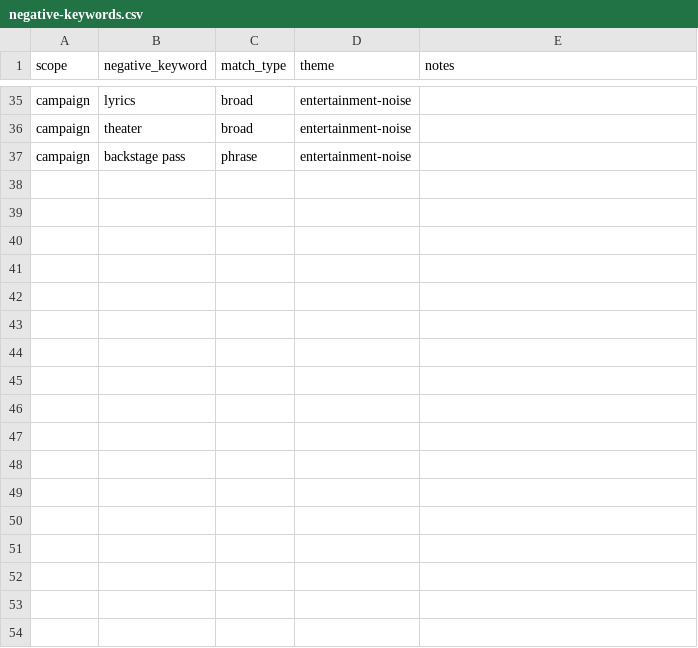
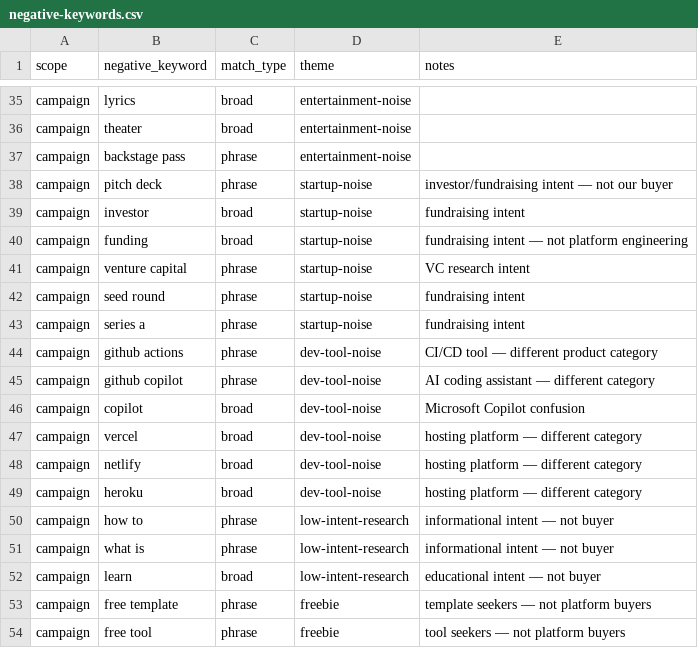
Before and after one commit to Forge-Space/forgespace-web, a CSV file: marketing/google-ads/forgespace_br_pten_relevance_v2/negative-keywords.csv, drawn as a sheet; only a part is shown, gaps mark what is left out; the diff names each change by its address in the sheet, - before the commit and + after, or states it on an @@ line.

Commit message:
fix(marketing): expand negative keywords — 36 → 53 (startup noise, dev tools, low-intent) (#59)
Added 17 new negative keywords across 4 new themes:
- startup-noise: pitch deck, investor, funding, venture capital, seed round, series a
  (fundraising intent — not platform engineering buyers)
- dev-tool-noise: github actions, github copilot, copilot, vercel, netlify, heroku
  (specific competing tools — different product category)
- low-intent-research: how to, what is, learn
  (informational queries — not buyers)
- freebie: free template, free tool
  (template/tool seekers — not platform buyers)

All negatives validated: no conflicts with positive keywords.

```diff
--- a/marketing/google-ads/forgespace_br_pten_relevance_v2/negative-keywords.csv
+++ b/marketing/google-ads/forgespace_br_pten_relevance_v2/negative-keywords.csv
+row 38: campaign | pitch deck | phrase | startup-noise | investor/fundraising intent — not our buyer
+row 39: campaign | investor | broad | startup-noise | fundraising intent
+row 40: campaign | funding | broad | startup-noise | fundraising intent — not platform engineering
+row 41: campaign | venture capital | phrase | startup-noise | VC research intent
+row 42: campaign | seed round | phrase | startup-noise | fundraising intent
+row 43: campaign | series a | phrase | startup-noise | fundraising intent
+row 44: campaign | github actions | phrase | dev-tool-noise | CI/CD tool — different product category
+row 45: campaign | github copilot | phrase | dev-tool-noise | AI coding assistant — different category
+row 46: campaign | copilot | broad | dev-tool-noise | Microsoft Copilot confusion
+row 47: campaign | vercel | broad | dev-tool-noise | hosting platform — different category
+row 48: campaign | netlify | broad | dev-tool-noise | hosting platform — different category
+row 49: campaign | heroku | broad | dev-tool-noise | hosting platform — different category
+row 50: campaign | how to | phrase | low-intent-research | informational intent — not buyer
+row 51: campaign | what is | phrase | low-intent-research | informational intent — not buyer
+row 52: campaign | learn | broad | low-intent-research | educational intent — not buyer
+row 53: campaign | free template | phrase | freebie | template seekers — not platform buyers
+row 54: campaign | free tool | phrase | freebie | tool seekers — not platform buyers
```
